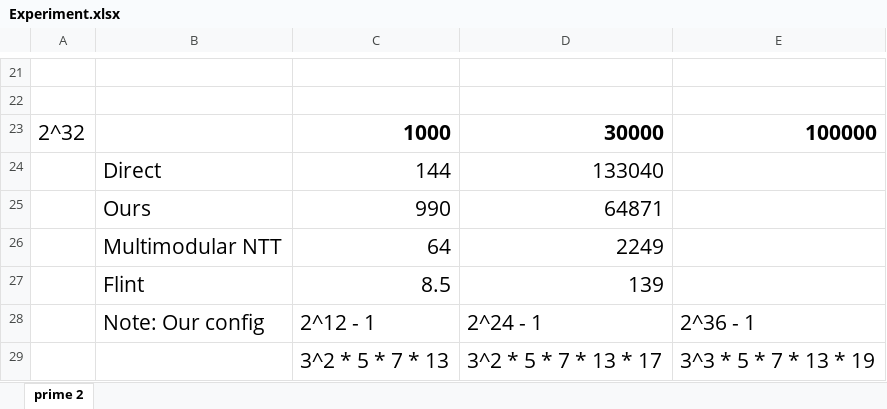
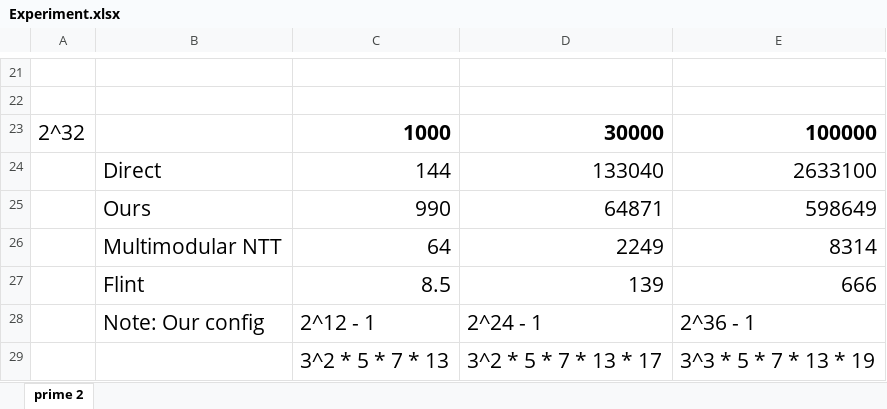
Before and after one commit to Ctrler-gate/PrimePower-NTT, an Excel workbook: Experiment.xlsx, sheet prime 2, drawn as a sheet; only a part is shown, gaps mark what is left out; values as stored, in another font and other column widths than the file's, no borders; the diff names each change by its address in the sheet, - before the commit and + after, or states it on an @@ line.

Commit message:
Complete experiment for p=2

```diff
--- a/Experiment.xlsx (sheet prime 2)
+++ b/Experiment.xlsx (sheet prime 2)
-E24: (empty)
+E24: 2633100
-E25: (empty)
+E25: 598649
-E26: (empty)
+E26: 8314
-E27: (empty)
+E27: 666
```
Also changed, not shown: 1 other file.
